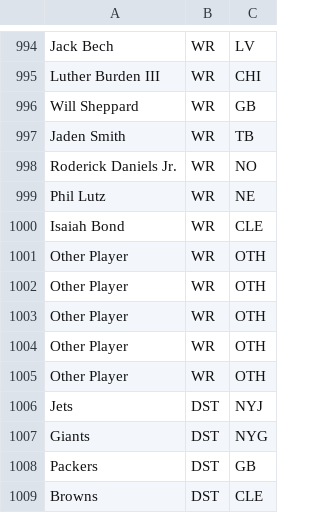
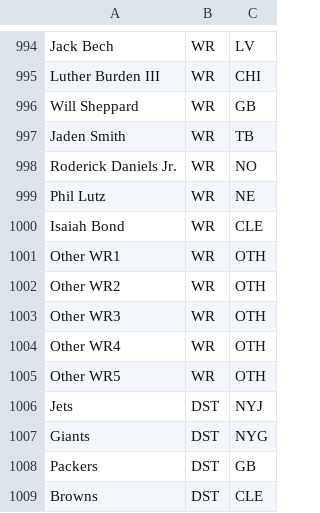
Before and after one commit to craigpwilliams/drafttool, a CSV file: sample_players_with_adp.csv, drawn as a sheet; only a part is shown, gaps mark what is left out; the diff covers the shown part only.

```diff
--- a/sample_players_with_adp.csv
+++ b/sample_players_with_adp.csv
@@ -1000,7 +1000,7 @@ Phil Lutz,WR,NE
 Isaiah Bond,WR,CLE
-Other Player,WR,OTH
-Other Player,WR,OTH
-Other Player,WR,OTH
-Other Player,WR,OTH
-Other Player,WR,OTH
+Other WR1,WR,OTH
+Other WR2,WR,OTH
+Other WR3,WR,OTH
+Other WR4,WR,OTH
+Other WR5,WR,OTH
 Jets,DST,NYJ
```
Also changed, not shown: 15 edited cells elsewhere in this file.
